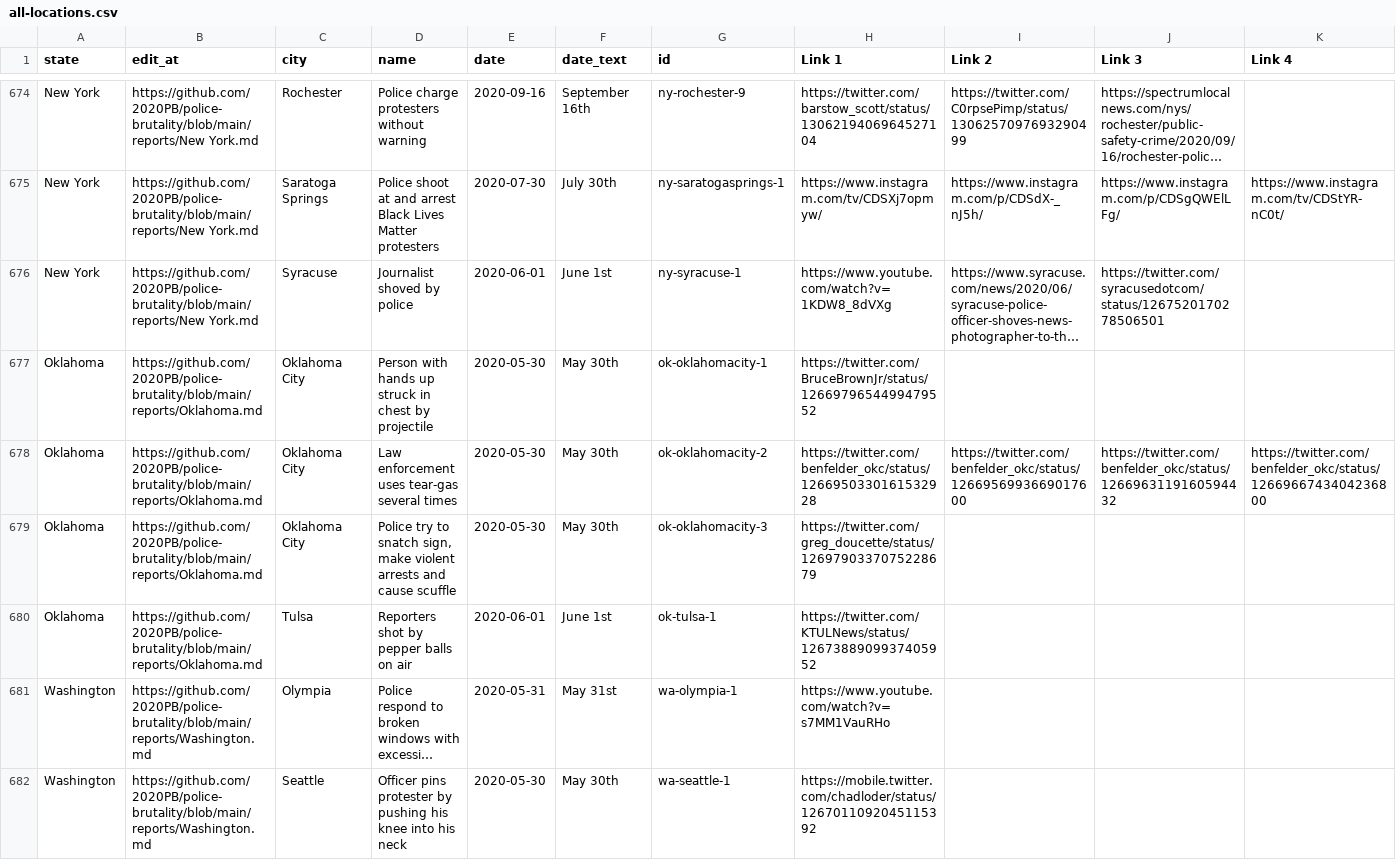
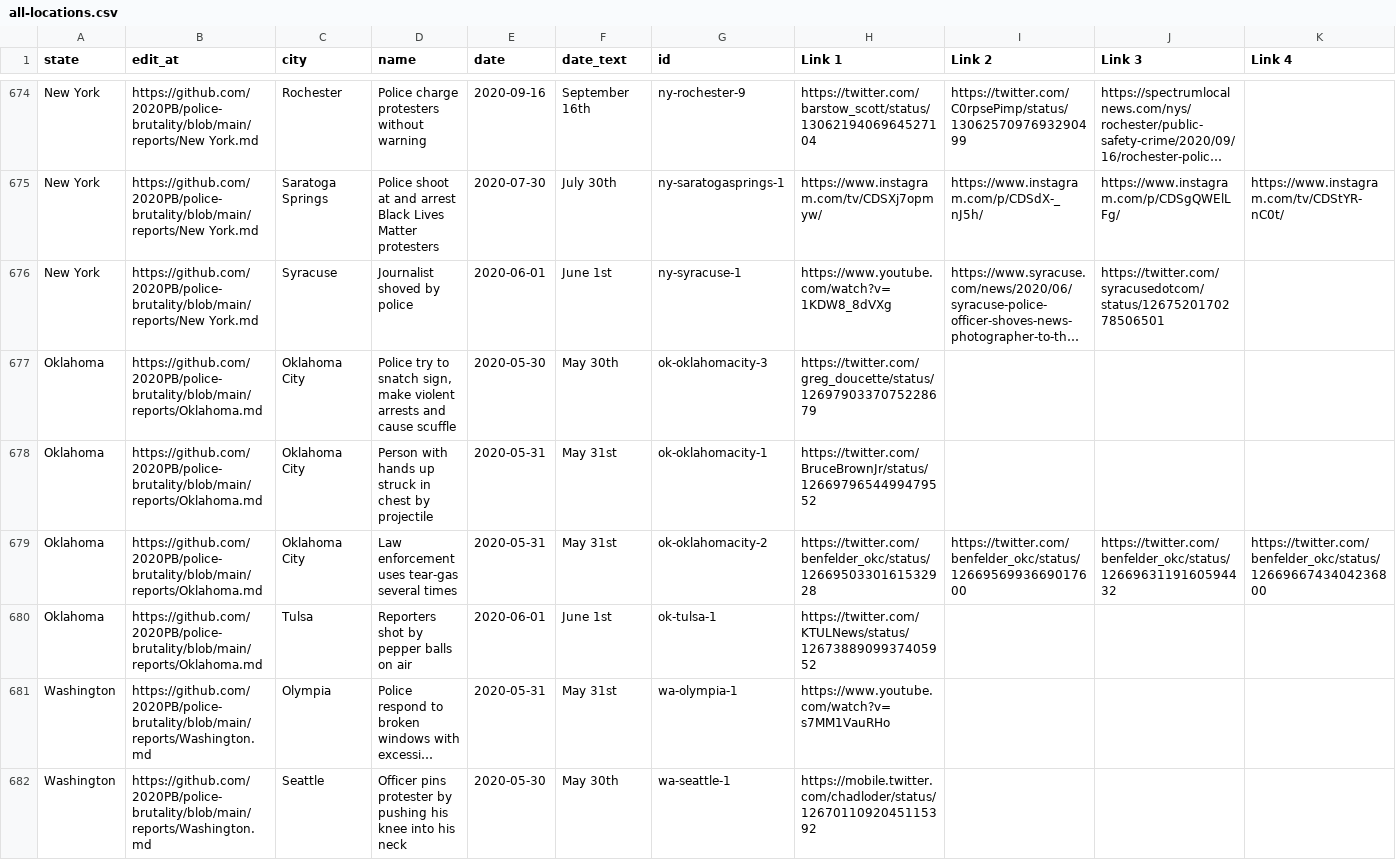
Before and after one commit to 2020PB/police-brutality, a CSV file: all-locations.csv, drawn as a sheet; only a part is shown, gaps mark what is left out; long unchanged cells end in …; removed rows and columns are numbered as before the commit, all else as after; rows hold the shown columns only; the diff names each change by its address in the sheet, - before the commit and + after, or states it on an @@ line.

Commit message:
Update data_build to output generated at f276227

```diff
--- a/all-locations.csv
+++ b/all-locations.csv
-row 677: Oklahoma | https://github.com/2020PB/police-brutality/blob/main/reports/Oklahoma.md | Oklahoma City | Person with hands up struck in chest by projectile | 2020-05-30 | May 30th | ok-oklahomacity-1 | https://twitter.com/BruceBrownJr/status/1266979654499479552
-row 678: Oklahoma | https://github.com/2020PB/police-brutality/blob/main/reports/Oklahoma.md | Oklahoma City | Law enforcement uses tear-gas several times | 2020-05-30 | May 30th | ok-oklahomacity-2 | https://twitter.com/benfelder_okc/status/1266950330161532928 | https://twitter.com/benfelder_okc/status/1266956993669017600 | https://twitter.com/benfelder_okc/status/1266963119160594432 | https://twitter.com/benfelder_okc/status/1266966743404236800
+row 678: Oklahoma | https://github.com/2020PB/police-brutality/blob/main/reports/Oklahoma.md | Oklahoma City | Person with hands up struck in chest by projectile | 2020-05-31 | May 31st | ok-oklahomacity-1 | https://twitter.com/BruceBrownJr/status/1266979654499479552
+row 679: Oklahoma | https://github.com/2020PB/police-brutality/blob/main/reports/Oklahoma.md | Oklahoma City | Law enforcement uses tear-gas several times | 2020-05-31 | May 31st | ok-oklahomacity-2 | https://twitter.com/benfelder_okc/status/1266950330161532928 | https://twitter.com/benfelder_okc/status/1266956993669017600 | https://twitter.com/benfelder_okc/status/1266963119160594432 | https://twitter.com/benfelder_okc/status/1266966743404236800
```
Also changed, not shown: 3 other files.
